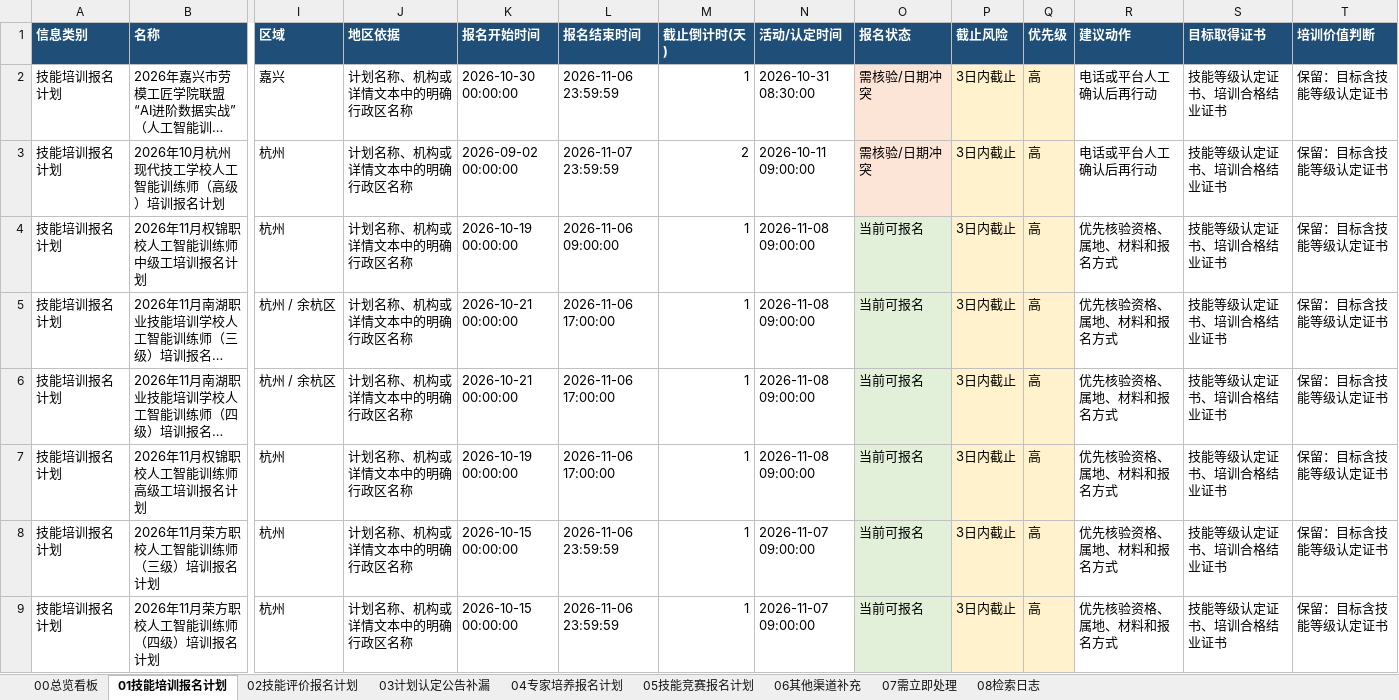
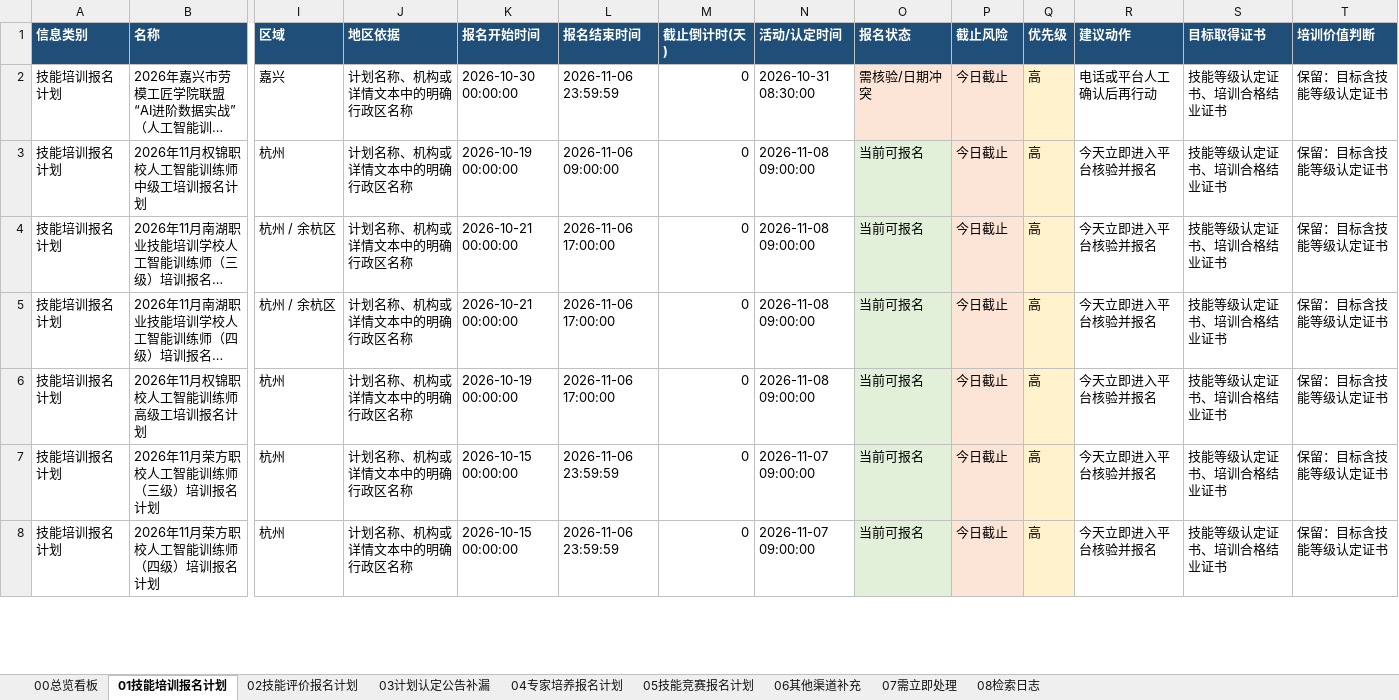
Before and after one commit to Juesann/zhejiang-skill-daily, an Excel workbook: latest.xlsx, sheet 01技能培训报名计划, drawn as a sheet; only a part is shown, gaps mark what is left out; long unchanged cells end in …; values as stored, in another font and other column widths than the file's, no borders; removed rows and columns are numbered as before the commit, all else as after; rows hold the shown columns only; the diff covers the shown part only; the diff names each change by its address in the sheet, - before the commit and + after, or states it on an @@ line.

```diff
--- a/latest.xlsx (sheet 01技能培训报名计划)
+++ b/latest.xlsx (sheet 01技能培训报名计划)
-M2 (截止倒计时(天)): 1
+M2 (截止倒计时(天)): 0
-P2 (截止风险): 3日内截止
+P2 (截止风险): 今日截止
-row 3: 技能培训报名计划 | 2026年10月杭州现代技工学校人工智能训练师（高级）培训报名计划 | 杭州 | 计划名称、机构或详情文本中的明确行政区名称 | 2026-09-02 00:00:00 | 2026-11-07 23:59:59 | 2 | 2026-10-11 09:00:00 | 需核验/日期冲突 | 3日内截止 | 高 | 电话或平台人工确认后再行动 | 技能等级认定证书、培训合格结业证书 | 保留：目标含技能等级认定证书
-M3:M8 (截止倒计时(天)): 1
+M3:M8 (截止倒计时(天)): 0
-P3:P8 (截止风险): 3日内截止
+P3:P8 (截止风险): 今日截止
-R3:R8 (建议动作): 优先核验资格、属地、材料和报名方式
+R3:R8 (建议动作): 今天立即进入平台核验并报名
```
Also changed, not shown: 24 added rows, 20 removed rows, 132 edited cells and cell formats elsewhere in this sheet, sheet 02技能评价报名计划, sheet 07需立即处理, sheet 05技能竞赛报名计划, sheet 08检索日志, sheet 00总览看板, 3 other files.
